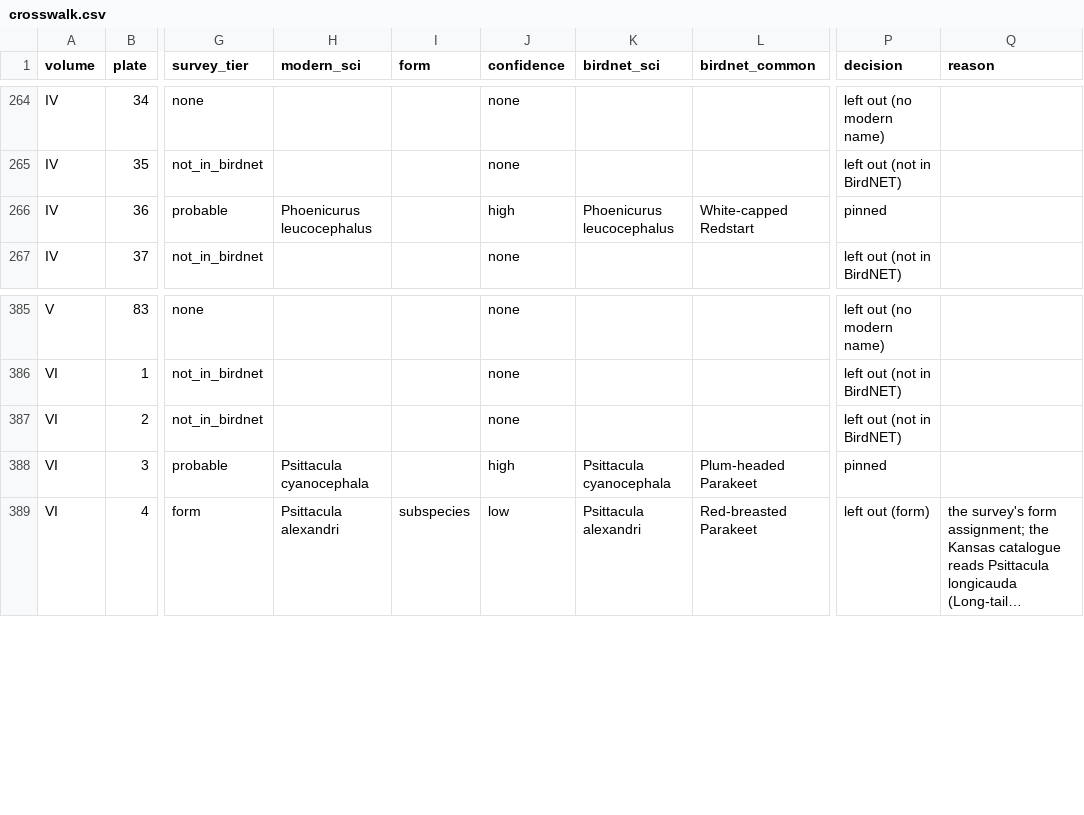
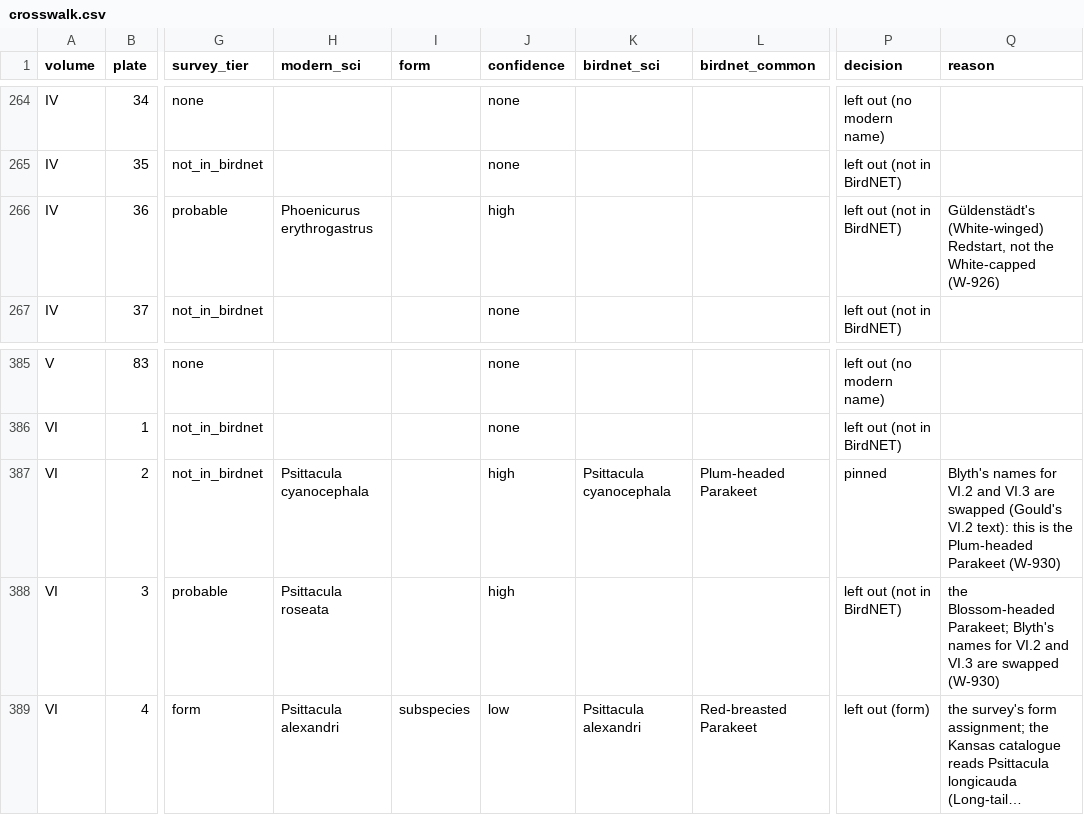
Before and after one commit to wr/featherframe, a CSV file: docs/gould-asia/crosswalk.csv, drawn as a sheet; only a part is shown, gaps mark what is left out; long unchanged cells end in …; the diff names each change by its address in the sheet, - before the commit and + after, or states it on an @@ line.

```diff
--- a/docs/gould-asia/crosswalk.csv
+++ b/docs/gould-asia/crosswalk.csv
-H266 (modern_sci): Phoenicurus leucocephalus
+H266 (modern_sci): Phoenicurus erythrogastrus
-K266 (birdnet_sci): Phoenicurus leucocephalus
+K266 (birdnet_sci): (empty)
-L266 (birdnet_common): White-capped Redstart
+L266 (birdnet_common): (empty)
-P266 (decision): pinned
+P266 (decision): left out (not in BirdNET)
-Q266 (reason): (empty)
+Q266 (reason): Güldenstädt's (White-winged) Redstart, not the White-capped (W-926)
-H387 (modern_sci): (empty)
+H387 (modern_sci): Psittacula cyanocephala
-J387 (confidence): none
+J387 (confidence): high
-K387 (birdnet_sci): (empty)
+K387 (birdnet_sci): Psittacula cyanocephala
-L387 (birdnet_common): (empty)
+L387 (birdnet_common): Plum-headed Parakeet
-P387 (decision): left out (not in BirdNET)
+P387 (decision): pinned
-Q387 (reason): (empty)
+Q387 (reason): Blyth's names for VI.2 and VI.3 are swapped (Gould's VI.2 text): this is the Plum-headed Parakeet (W-930)
-H388 (modern_sci): Psittacula cyanocephala
+H388 (modern_sci): Psittacula roseata
-K388 (birdnet_sci): Psittacula cyanocephala
+K388 (birdnet_sci): (empty)
-L388 (birdnet_common): Plum-headed Parakeet
+L388 (birdnet_common): (empty)
-P388 (decision): pinned
+P388 (decision): left out (not in BirdNET)
-Q388 (reason): (empty)
+Q388 (reason): the Blossom-headed Parakeet; Blyth's names for VI.2 and VI.3 are swapped (W-930)
```
Also changed, not shown: 1 other file.
